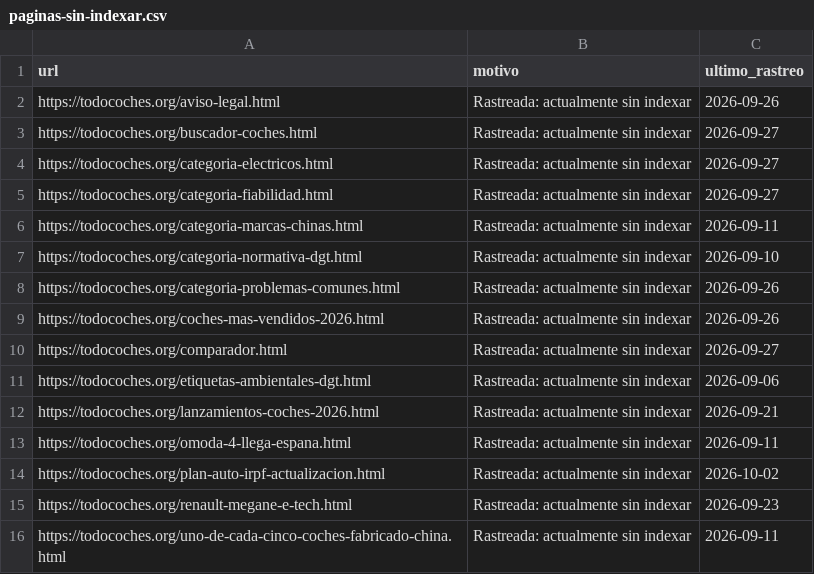
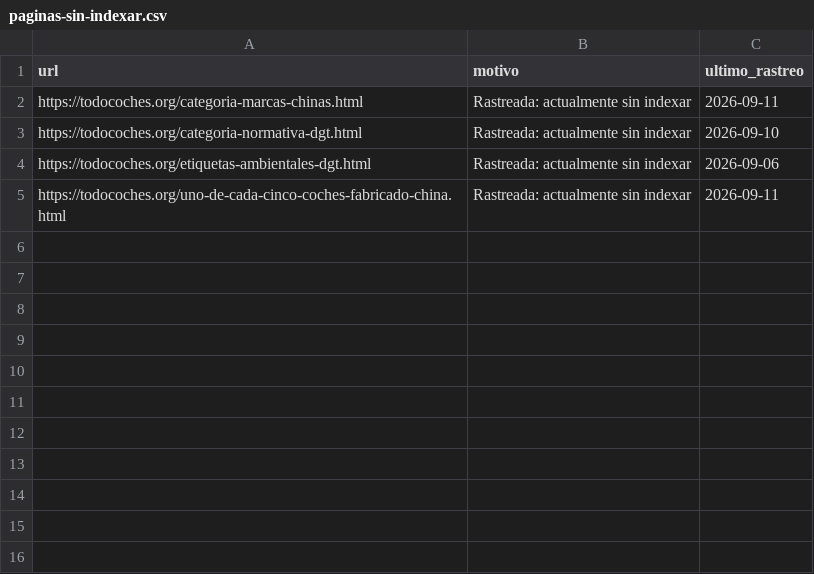
Before and after one commit to ruleee2003/todocoches-automatizacion-ok, a CSV file: datos/paginas-sin-indexar.csv, drawn as a sheet.

```diff
--- a/datos/paginas-sin-indexar.csv
+++ b/datos/paginas-sin-indexar.csv
@@ -1,16 +1,5 @@
 url,motivo,ultimo_rastreo
-https://todocoches.org/aviso-legal.html,Rastreada: actualmente sin indexar,2026-09-26
-https://todocoches.org/buscador-coches.html,Rastreada: actualmente sin indexar,2026-09-27
-https://todocoches.org/categoria-electricos.html,Rastreada: actualmente sin indexar,2026-09-27
-https://todocoches.org/categoria-fiabilidad.html,Rastreada: actualmente sin indexar,2026-09-27
 https://todocoches.org/categoria-marcas-chinas.html,Rastreada: actualmente sin indexar,2026-09-11
 https://todocoches.org/categoria-normativa-dgt.html,Rastreada: actualmente sin indexar,2026-09-10
-https://todocoches.org/categoria-problemas-comunes.html,Rastreada: actualmente sin indexar,2026-09-26
-https://todocoches.org/coches-mas-vendidos-2026.html,Rastreada: actualmente sin indexar,2026-09-26
-https://todocoches.org/comparador.html,Rastreada: actualmente sin indexar,2026-09-27
 https://todocoches.org/etiquetas-ambientales-dgt.html,Rastreada: actualmente sin indexar,2026-09-06
-https://todocoches.org/lanzamientos-coches-2026.html,Rastreada: actualmente sin indexar,2026-09-21
-https://todocoches.org/omoda-4-llega-espana.html,Rastreada: actualmente sin indexar,2026-09-11
-https://todocoches.org/plan-auto-irpf-actualizacion.html,Rastreada: actualmente sin indexar,2026-10-02
-https://todocoches.org/renault-megane-e-tech.html,Rastreada: actualmente sin indexar,2026-09-23
 https://todocoches.org/uno-de-cada-cinco-coches-fabricado-china.html,Rastreada: actualmente sin indexar,2026-09-11
```
Also changed, not shown: 1 other file.
